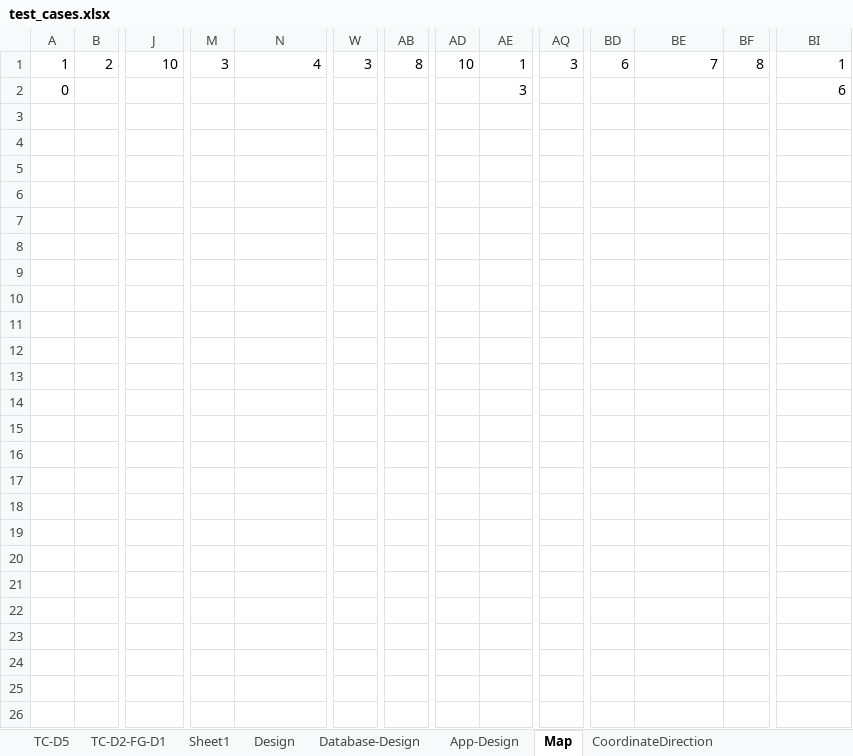
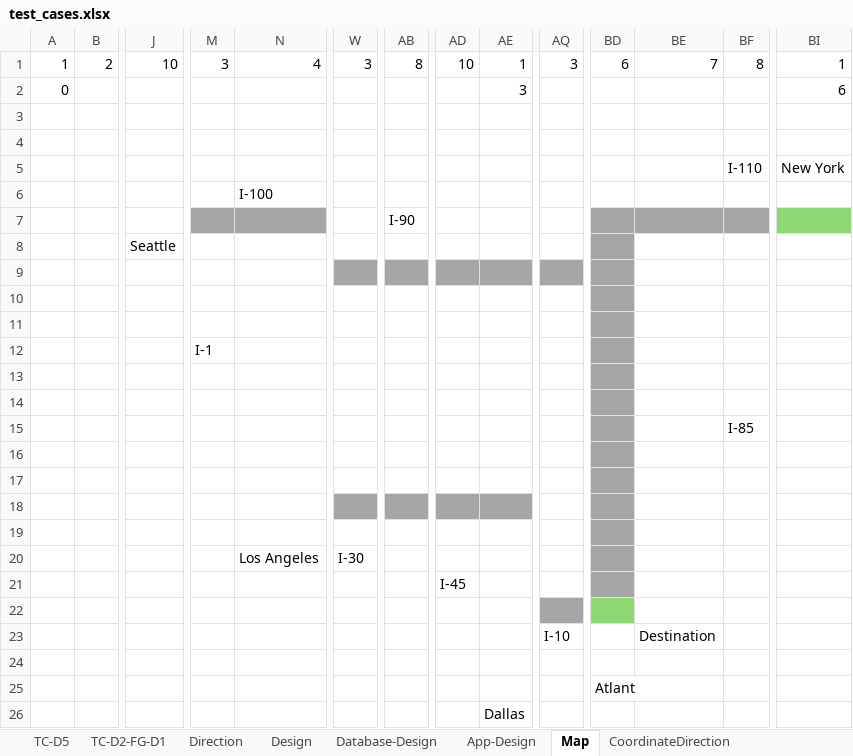
Before and after one commit to JosephHuang01/Cars, an Excel workbook: unit_tests/test_cases.xlsx, sheet Map, drawn as a sheet; only a part is shown, gaps mark what is left out; values as stored, in another font and other column widths than the file's, no borders; charts and pictures not drawn; rows hold the shown columns only; the diff names each change by its address in the sheet, - before the commit and + after, or states it on an @@ line.

```diff
--- a/unit_tests/test_cases.xlsx (sheet Map)
+++ b/unit_tests/test_cases.xlsx (sheet Map)
-sheet tab: Sheet1
+sheet tab: Direction
+row 3: (empty)
+row 4: (empty)
+row 5:  |  |  |  |  |  |  |  |  |  |  |  | I-110 | New York
+row 6:  |  |  |  | I-100
+row 7:  |  |  |  |  |  | I-90
+row 8:  |  | Seattle
+row 9: (empty)
+row 10: (empty)
+row 11: (empty)
+row 12:  |  |  | I-1
+row 13: (empty)
+row 14: (empty)
+row 15:  |  |  |  |  |  |  |  |  |  |  |  | I-85
+row 16: (empty)
+row 17: (empty)
+row 18: (empty)
+row 19: (empty)
+row 20:  |  |  |  | Los Angeles | I-30
+row 21:  |  |  |  |  |  |  | I-45
+row 22: (empty)
+row 23:  |  |  |  |  |  |  |  |  | I-10 |  | Destination
+row 24: (empty)
+row 25:  |  |  |  |  |  |  |  |  |  | Atlant
+row 26:  |  |  |  |  |  |  |  | Dallas
```
Also changed, not shown: sheet TC-D2-FG-D1, sheet Design, charts or pictures, 10 other files.
